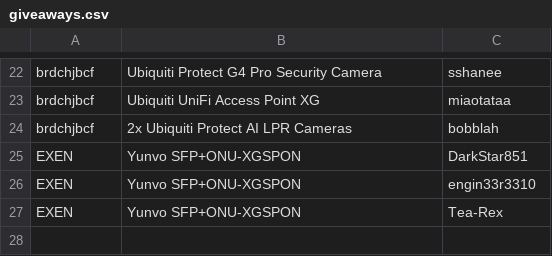
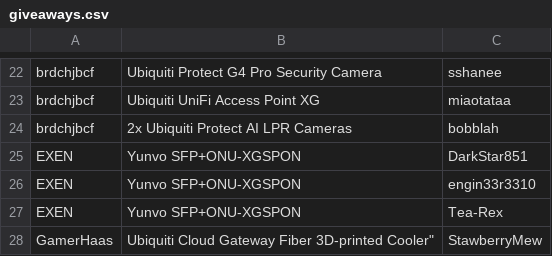
Before and after one commit to up-n-atom/8311, a CSV file: docs/giveaways.csv, drawn as a sheet; only a part is shown, gaps mark what is left out.

Commit message:
giveaway: Add winner of the UCGF Cooler from GamerHaas

```diff
--- a/docs/giveaways.csv
+++ b/docs/giveaways.csv
@@ -27 +27,2 @@ EXEN,Yunvo SFP+ONU-XGSPON,engin33r3310
 EXEN,Yunvo SFP+ONU-XGSPON,Tea-Rex
+GamerHaas,Ubiquiti Cloud Gateway Fiber 3D-printed Cooler",StawberryMew
```
